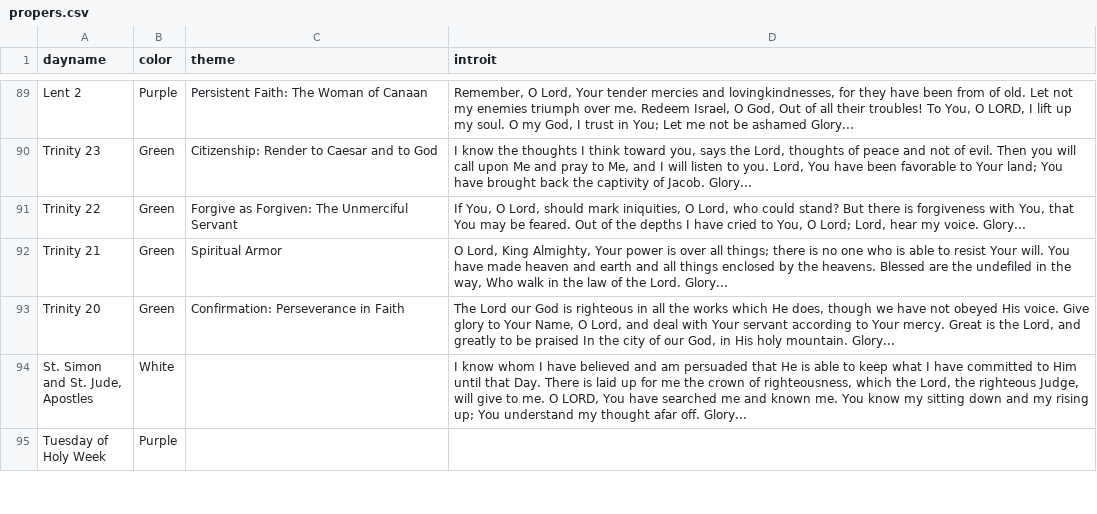
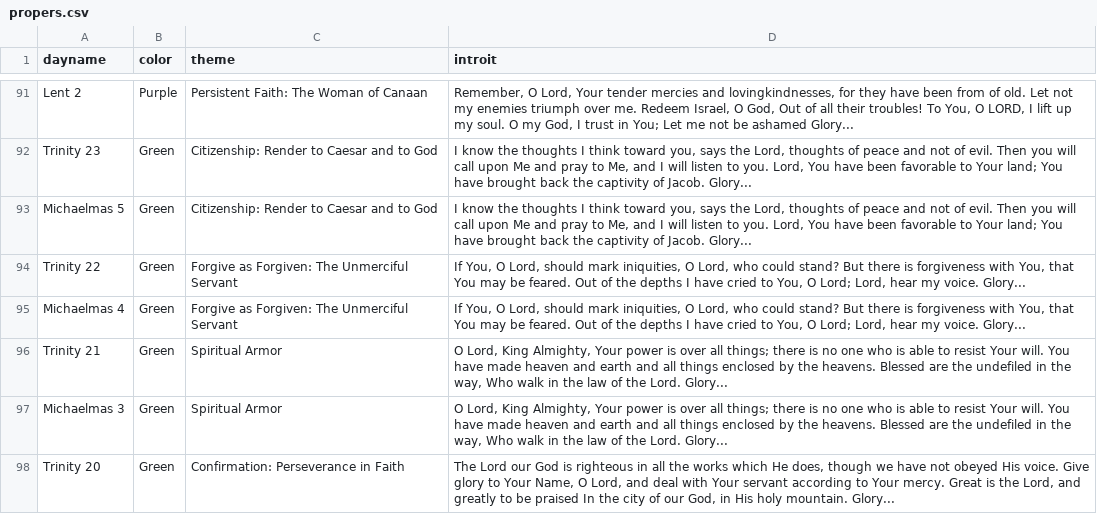
Before and after one commit to benyakov/serviceplanner, a CSV file: utility/churchyear/propers.csv, drawn as a sheet; only a part is shown, gaps mark what is left out; the shorter side is filled out with more unchanged rows; the diff covers the shown part only; the diff names each change by its address in the sheet, - before the commit and + after, or states it on an @@ line.

```diff
--- a/utility/churchyear/propers.csv
+++ b/utility/churchyear/propers.csv
+row 93: Michaelmas 5 | Green | Citizenship: Render to Caesar and to God | I know the thoughts I think toward you, says the Lord, thoughts of peace and not of evil. Then you will call upon Me and pray to Me, and I will listen to you. Lord, You have been favorable to Your land; You have brought back the captivity of Jacob. Glory...
+row 95: Michaelmas 4 | Green | Forgive as Forgiven: The Unmerciful Servant | If You, O Lord, should mark iniquities, O Lord, who could stand? But there is forgiveness with You, that You may be feared. Out of the depths I have cried to You, O Lord; Lord, hear my voice. Glory...
+row 97: Michaelmas 3 | Green | Spiritual Armor | O Lord, King Almighty, Your power is over all things; there is no one who is able to resist Your will. You have made heaven and earth and all things enclosed by the heavens. Blessed are the undefiled in the way, Who walk in the law of the Lord. Glory...
```
Also changed, not shown: 4 added rows elsewhere in this file, utility/churchyear/lessons.csv, 2 other files.
